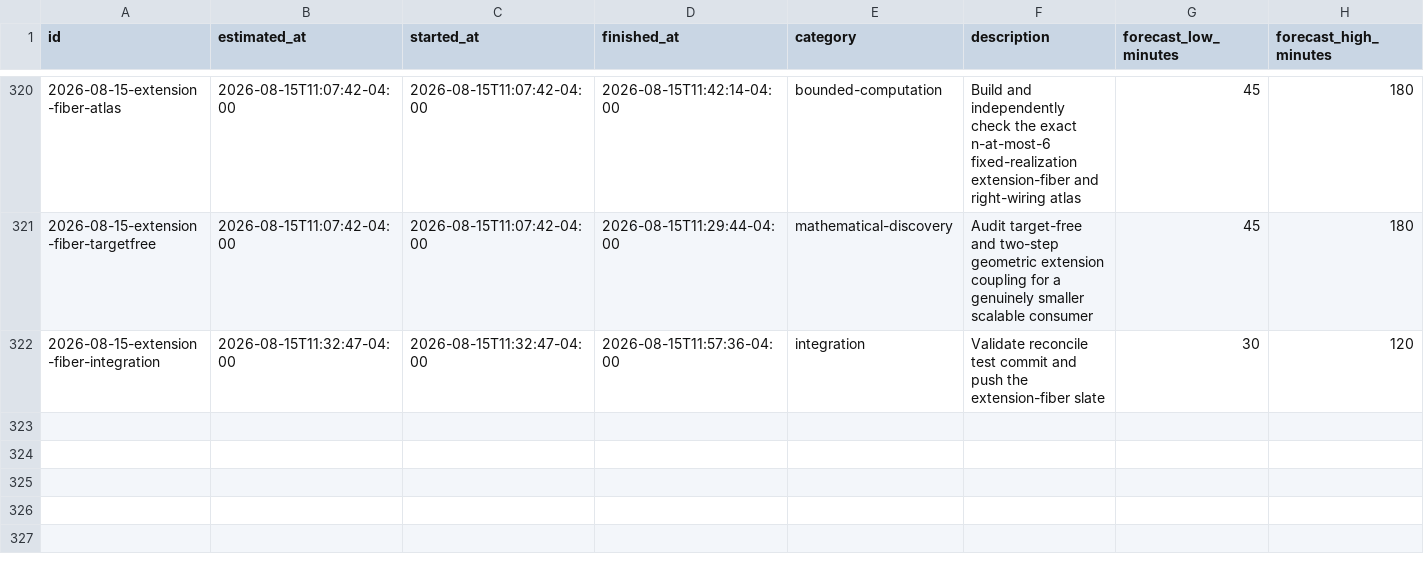
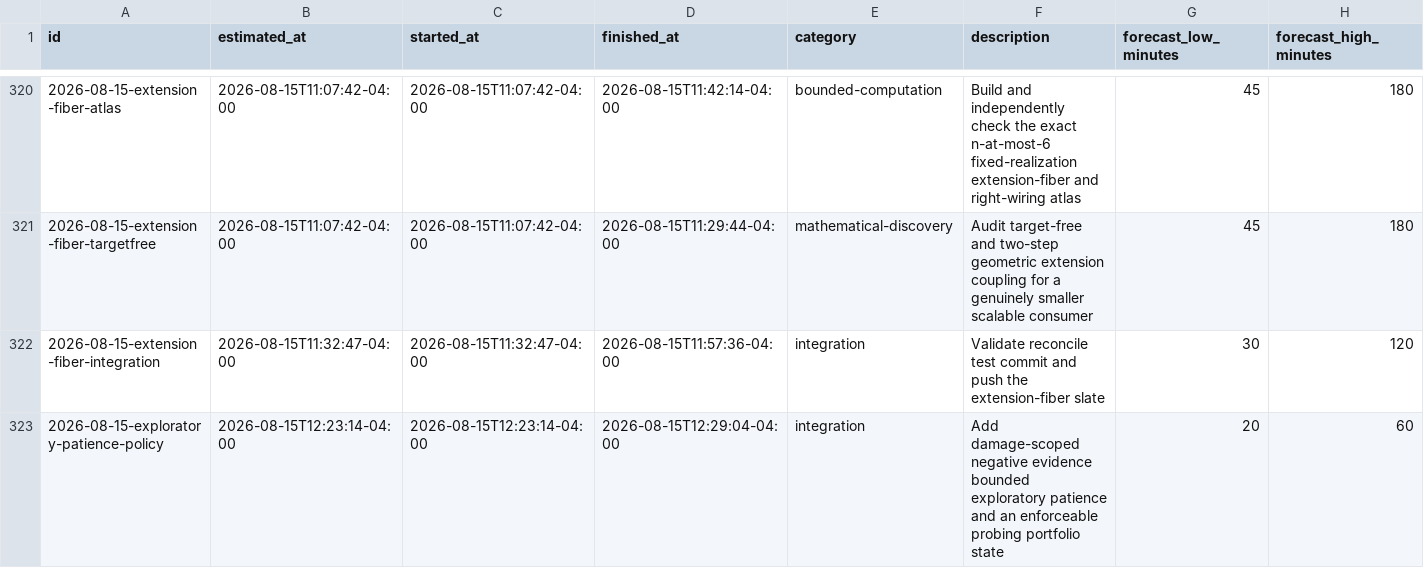
Before and after one commit to GLitchfield/erdos-szekeres-convex-poly, a CSV file: docs/agents/time-estimates.csv, drawn as a sheet; only a part is shown, gaps mark what is left out; rows hold the shown columns only; the diff names each change by its address in the sheet, - before the commit and + after, or states it on an @@ line.

Commit message:
Add exploratory patience to frontier policy

```diff
--- a/docs/agents/time-estimates.csv
+++ b/docs/agents/time-estimates.csv
+row 323: 2026-08-15-exploratory-patience-policy | 2026-08-15T12:23:14-04:00 | 2026-08-15T12:23:14-04:00 | 2026-08-15T12:29:04-04:00 | integration | Add damage-scoped negative evidence bounded exploratory patience and an enforceable probing portfolio state | 20 | 60
```
Also changed, not shown: 6 other files.
